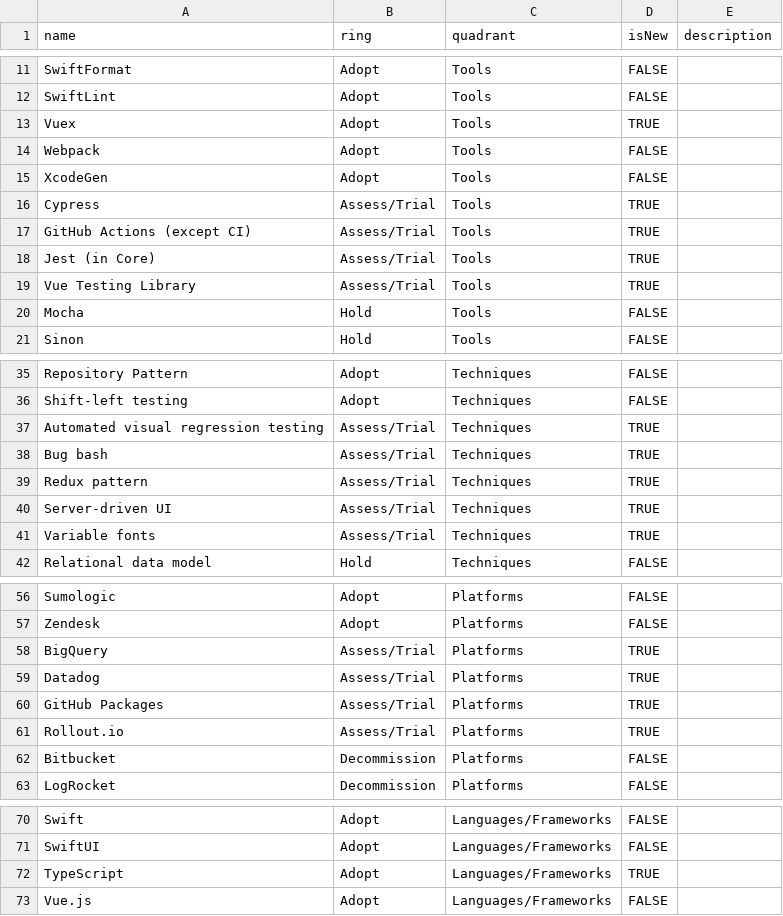
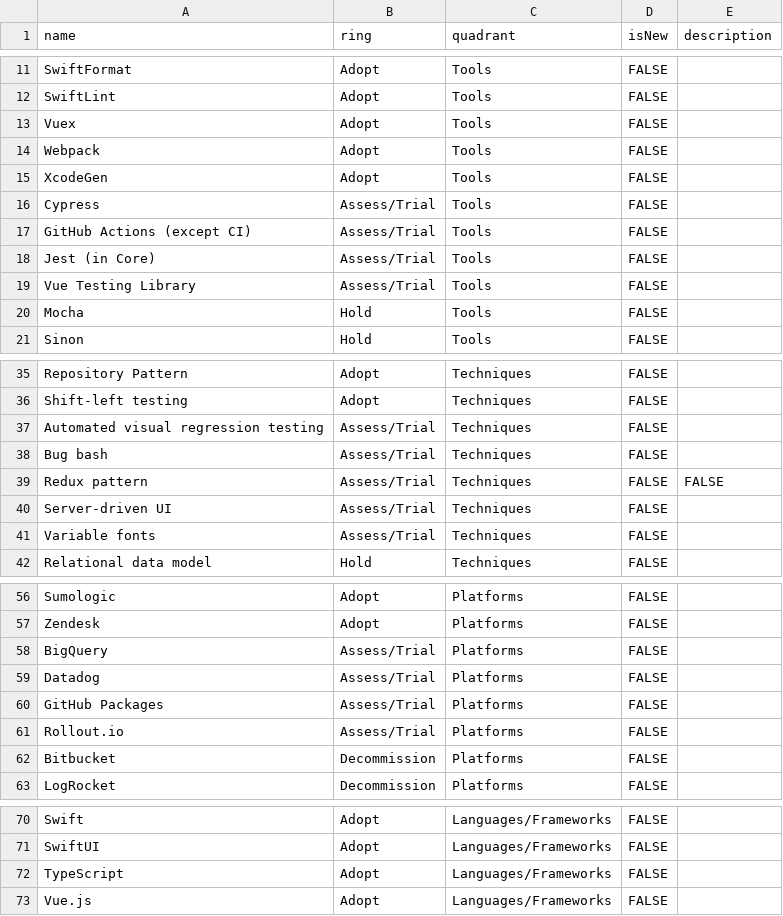
Before and after one commit to hireupau/radar, a CSV file: Hireup Tech Radar.csv, drawn as a sheet; only a part is shown, gaps mark what is left out.

Commit message:
Make new blips old again

```diff
--- a/Hireup Tech Radar.csv
+++ b/Hireup Tech Radar.csv
@@ -12,9 +12,9 @@ SwiftFormat,Adopt,Tools,FALSE,
 SwiftLint,Adopt,Tools,FALSE,
-Vuex,Adopt,Tools,TRUE,
+Vuex,Adopt,Tools,FALSE,
 Webpack,Adopt,Tools,FALSE,
 XcodeGen,Adopt,Tools,FALSE,
-Cypress,Assess/Trial,Tools,TRUE,
-GitHub Actions (except CI),Assess/Trial,Tools,TRUE,
-Jest (in Core),Assess/Trial,Tools,TRUE,
-Vue Testing Library,Assess/Trial,Tools,TRUE,
+Cypress,Assess/Trial,Tools,FALSE,
+GitHub Actions (except CI),Assess/Trial,Tools,FALSE,
+Jest (in Core),Assess/Trial,Tools,FALSE,
+Vue Testing Library,Assess/Trial,Tools,FALSE,
 Mocha,Hold,Tools,FALSE,
@@ -36,7 +36,7 @@ Repository Pattern,Adopt,Techniques,FALSE,
 Shift-left testing,Adopt,Techniques,FALSE,
-Automated visual regression testing,Assess/Trial,Techniques,TRUE,
-Bug bash,Assess/Trial,Techniques,TRUE,
-Redux pattern,Assess/Trial,Techniques,TRUE,
-Server-driven UI,Assess/Trial,Techniques,TRUE,
-Variable fonts,Assess/Trial,Techniques,TRUE,
+Automated visual regression testing,Assess/Trial,Techniques,FALSE,
+Bug bash,Assess/Trial,Techniques,FALSE,
+Redux pattern,Assess/Trial,Techniques,FALSE,FALSE
+Server-driven UI,Assess/Trial,Techniques,FALSE,
+Variable fonts,Assess/Trial,Techniques,FALSE,
 Relational data model,Hold,Techniques,FALSE,
@@ -57,6 +57,6 @@ Sumologic,Adopt,Platforms,FALSE,
 Zendesk,Adopt,Platforms,FALSE,
-BigQuery,Assess/Trial,Platforms,TRUE,
-Datadog,Assess/Trial,Platforms,TRUE,
-GitHub Packages,Assess/Trial,Platforms,TRUE,
-Rollout.io,Assess/Trial,Platforms,TRUE,
+BigQuery,Assess/Trial,Platforms,FALSE,
+Datadog,Assess/Trial,Platforms,FALSE,
+GitHub Packages,Assess/Trial,Platforms,FALSE,
+Rollout.io,Assess/Trial,Platforms,FALSE,
 Bitbucket,Decommission,Platforms,FALSE,
@@ -71,3 +71,3 @@ Swift,Adopt,Languages/Frameworks,FALSE,
 SwiftUI,Adopt,Languages/Frameworks,FALSE,
-TypeScript,Adopt,Languages/Frameworks,TRUE,
+TypeScript,Adopt,Languages/Frameworks,FALSE,
 Vue.js,Adopt,Languages/Frameworks,FALSE,
```
